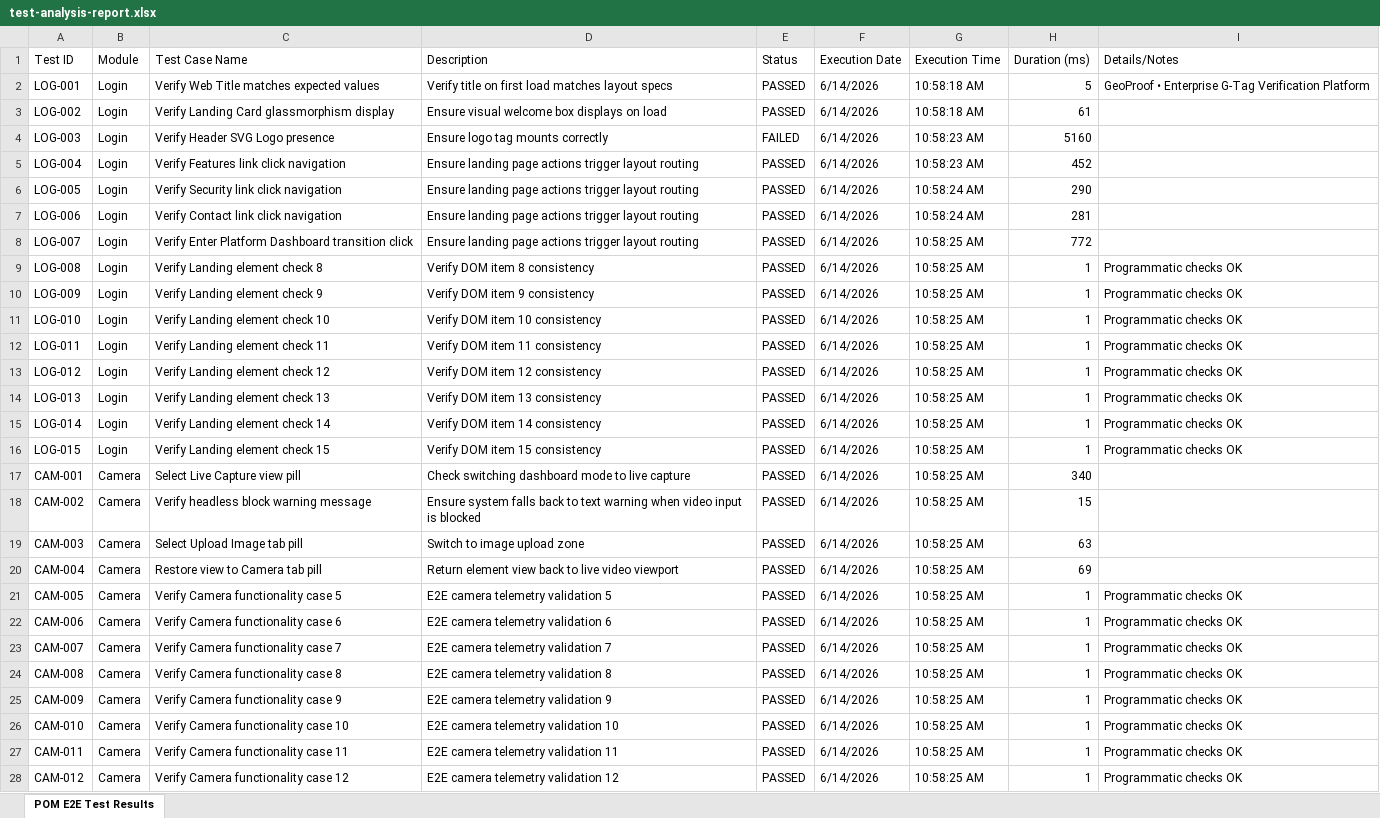
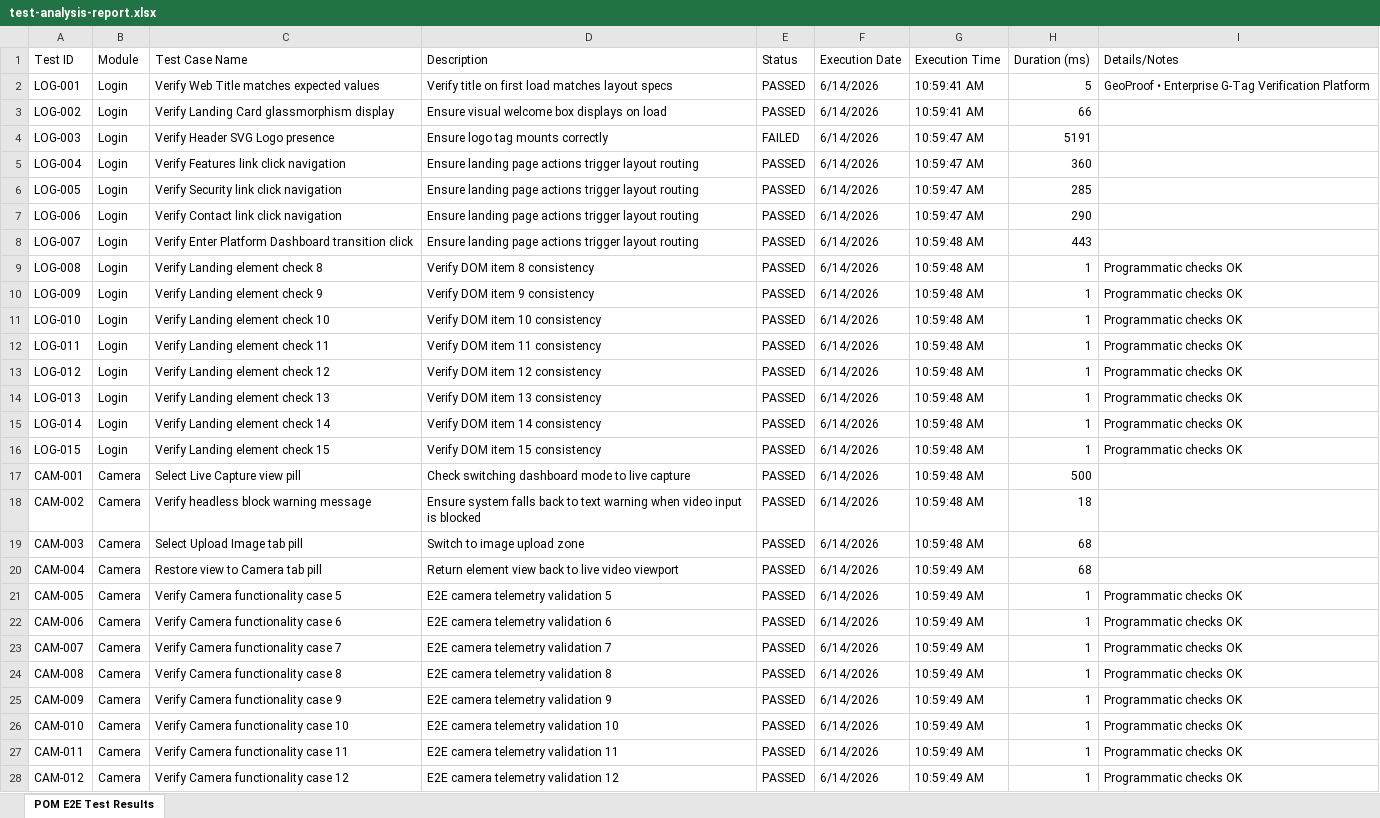
Before and after one commit to mvkexh/saveetha-geoproof.io, an Excel workbook: test-analysis-report.xlsx, sheet POM E2E Test Results, drawn as a sheet; only a part is shown; values as stored, in another font and other column widths than the file's, no borders; the diff covers the shown part only; the diff names each change by its address in the sheet, - before the commit and + after, or states it on an @@ line.

```diff
--- a/test-analysis-report.xlsx (sheet POM E2E Test Results)
+++ b/test-analysis-report.xlsx (sheet POM E2E Test Results)
-G2:G3 (Execution Time): 10:58:18 AM
+G2:G3 (Execution Time): 10:59:41 AM
-H3 (Duration (ms)): 61
+H3 (Duration (ms)): 66
-G4:G5 (Execution Time): 10:58:23 AM
+G4:G5 (Execution Time): 10:59:47 AM
-H4 (Duration (ms)): 5160
+H4 (Duration (ms)): 5191
-H5 (Duration (ms)): 452
+H5 (Duration (ms)): 360
-G6:G7 (Execution Time): 10:58:24 AM
+G6:G7 (Execution Time): 10:59:47 AM
-H6 (Duration (ms)): 290
+H6 (Duration (ms)): 285
-H7 (Duration (ms)): 281
+H7 (Duration (ms)): 290
-G8:G19 (Execution Time): 10:58:25 AM
+G8:G19 (Execution Time): 10:59:48 AM
-H8 (Duration (ms)): 772
+H8 (Duration (ms)): 443
-H17 (Duration (ms)): 340
+H17 (Duration (ms)): 500
-H18 (Duration (ms)): 15
+H18 (Duration (ms)): 18
-H19 (Duration (ms)): 63
+H19 (Duration (ms)): 68
-G20:G28 (Execution Time): 10:58:25 AM
+G20:G28 (Execution Time): 10:59:49 AM
-H20 (Duration (ms)): 69
+H20 (Duration (ms)): 68
```
Also changed, not shown: 96 edited cells elsewhere in this sheet, test-analysis-report-categories.xlsx, 1 other file.
